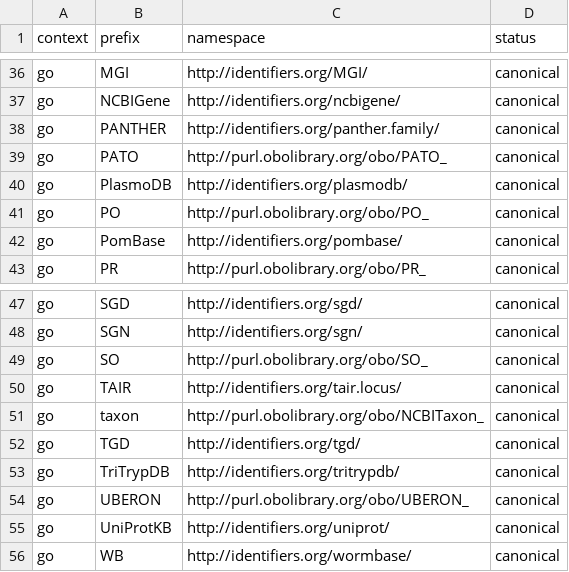
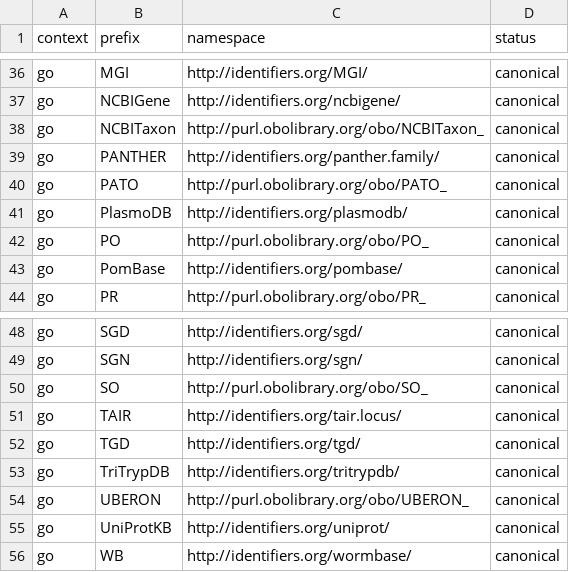
Before and after one commit to linkml/prefixmaps, a CSV file: src/prefixmaps/data/go.csv, drawn as a sheet; only a part is shown, gaps mark what is left out.

```diff
--- a/src/prefixmaps/data/go.csv
+++ b/src/prefixmaps/data/go.csv
@@ -37,2 +37,3 @@ go,MGI,http://identifiers.org/MGI/,canonical
 go,NCBIGene,http://identifiers.org/ncbigene/,canonical
+go,NCBITaxon,http://purl.obolibrary.org/obo/NCBITaxon_,canonical
 go,PANTHER,http://identifiers.org/panther.family/,canonical
@@ -50,3 +51,2 @@ go,SO,http://purl.obolibrary.org/obo/SO_,canonical
 go,TAIR,http://identifiers.org/tair.locus/,canonical
-go,taxon,http://purl.obolibrary.org/obo/NCBITaxon_,canonical
 go,TGD,http://identifiers.org/tgd/,canonical
```
Also changed, not shown: 3 other files.
